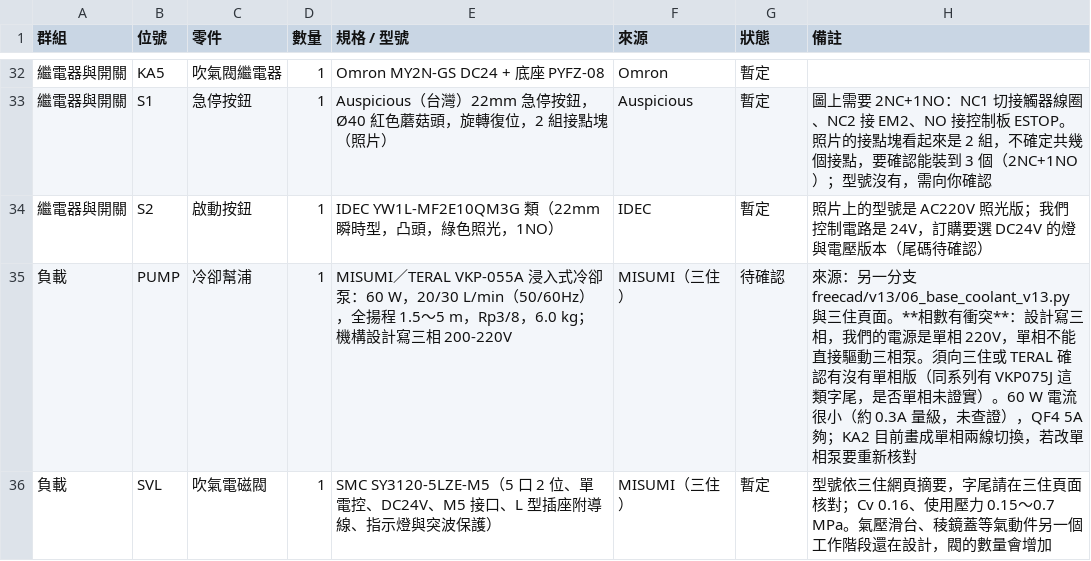
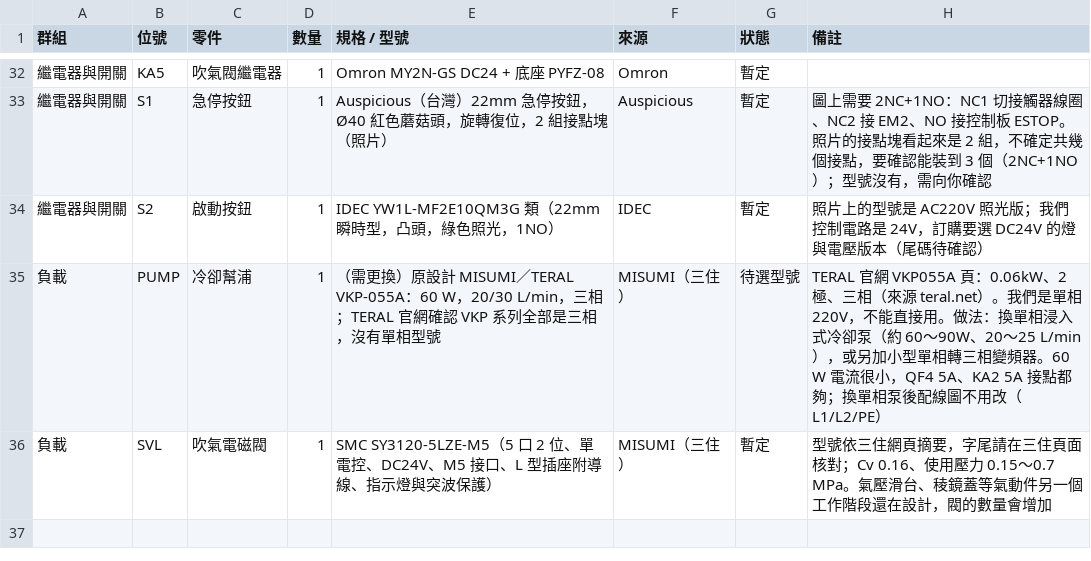
Before and after one commit to arco651749/CNC-DESIGN, a CSV file: electrical/CNC_electrical_BOM.csv, drawn as a sheet; only a part is shown, gaps mark what is left out.

```diff
--- a/electrical/CNC_electrical_BOM.csv
+++ b/electrical/CNC_electrical_BOM.csv
@@ -34,3 +34,3 @@
 繼電器與開關,S2,啟動按鈕,1,IDEC YW1L-MF2E10QM3G 類（22mm 瞬時型，凸頭，綠色照光，1NO）,IDEC,暫定,照片上的型號是 AC220V 照光版；我們控制電路是 24V，訂購要選 DC24V 的燈與電壓版本（尾碼待確認）
-負載,PUMP,冷卻幫浦,1,MISUMI／TERAL VKP-055A 浸入式冷卻泵：60 W，20/30 L/min（50/60Hz），全揚程 1.5～5 m，Rp3/8，6.0 kg；機構設計寫三相 200-220V,MISUMI（三住）,待確認,來源：另一分支 freecad/v13/06_base_coolant_v13.py 與三住頁面。**相數有衝突**：設計寫三相，我們的電源是單相 220V，單相不能直接驅動三相泵。須向三住或 TERAL 確認有沒有單相版（同系列有 VKP075J 這類字尾，是否單相未證實）。60 W 電流很小（約 0.3A 量級，未查證），QF4 5A 夠；KA2 目前畫成單相兩線切換，若改單相泵要重新核對
+負載,PUMP,冷卻幫浦,1,（需更換）原設計 MISUMI／TERAL VKP-055A：60 W，20/30 L/min，三相；TERAL 官網確認 VKP 系列全部是三相，沒有單相型號,MISUMI（三住）,待選型號,TERAL 官網 VKP055A 頁：0.06kW、2 極、三相（來源 teral.net）。我們是單相 220V，不能直接用。做法：換單相浸入式冷卻泵（約 60～90W、20～25 L/min），或另加小型單相轉三相變頻器。60 W 電流很小，QF4 5A、KA2 5A 接點都夠；換單相泵後配線圖不用改（L1/L2/PE）
 負載,SVL,吹氣電磁閥,1,SMC SY3120-5LZE-M5（5 口 2 位、單電控、DC24V、M5 接口、L 型插座附導線、指示燈與突波保護）,MISUMI（三住）,暫定,型號依三住網頁摘要，字尾請在三住頁面核對；Cv 0.16、使用壓力 0.15～0.7 MPa。氣壓滑台、稜鏡蓋等氣動件另一個工作階段還在設計，閥的數量會增加
```
Also changed, not shown: 1 other file.
